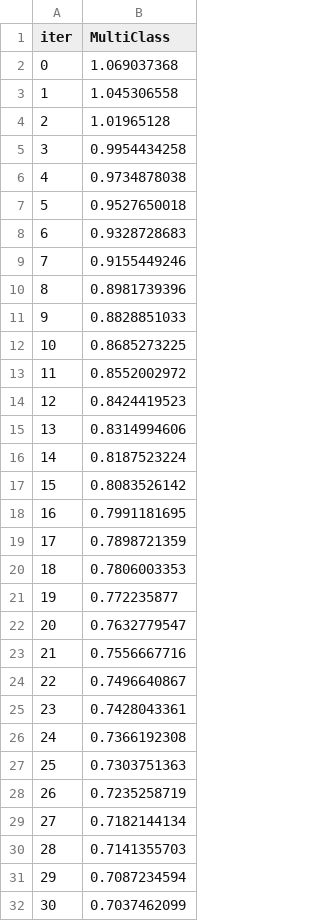
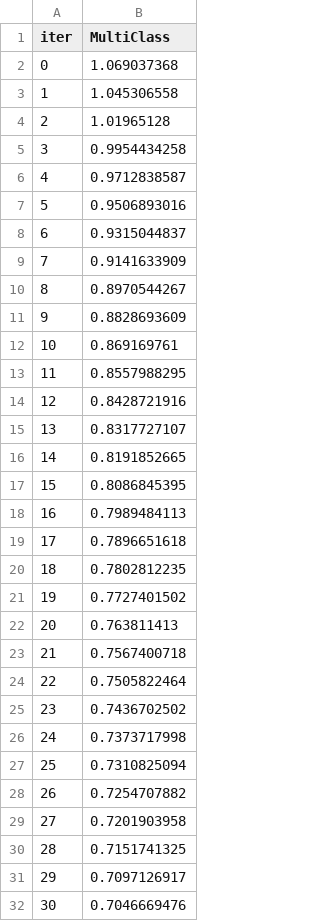
Before and after one commit to abarrio12/TFM_AD_RISK, a TSV file: src/modelado/catboost_info/learn_error.tsv, drawn as a sheet; only a part is shown; the diff covers the shown part only.

```diff
--- a/src/modelado/catboost_info/learn_error.tsv
+++ b/src/modelado/catboost_info/learn_error.tsv
@@ -5,28 +5,28 @@ iter	MultiClass
 3	0.9954434258
-4	0.9734878038
-5	0.9527650018
-6	0.9328728683
-7	0.9155449246
-8	0.8981739396
-9	0.8828851033
-10	0.8685273225
-11	0.8552002972
-12	0.8424419523
-13	0.8314994606
-14	0.8187523224
-15	0.8083526142
-16	0.7991181695
-17	0.7898721359
-18	0.7806003353
-19	0.772235877
-20	0.7632779547
-21	0.7556667716
-22	0.7496640867
-23	0.7428043361
-24	0.7366192308
-25	0.7303751363
-26	0.7235258719
-27	0.7182144134
-28	0.7141355703
-29	0.7087234594
-30	0.7037462099
+4	0.9712838587
+5	0.9506893016
+6	0.9315044837
+7	0.9141633909
+8	0.8970544267
+9	0.8828693609
+10	0.869169761
+11	0.8557988295
+12	0.8428721916
+13	0.8317727107
+14	0.8191852665
+15	0.8086845395
+16	0.7989484113
+17	0.7896651618
+18	0.7802812235
+19	0.7727401502
+20	0.763811413
+21	0.7567400718
+22	0.7505822464
+23	0.7436702502
+24	0.7373717998
+25	0.7310825094
+26	0.7254707882
+27	0.7201903958
+28	0.7151741325
+29	0.7097126917
+30	0.7046669476
```
Also changed, not shown: 169 edited cells elsewhere in this file, src/modelado/catboost_info/time_left.tsv, 7 other files.
